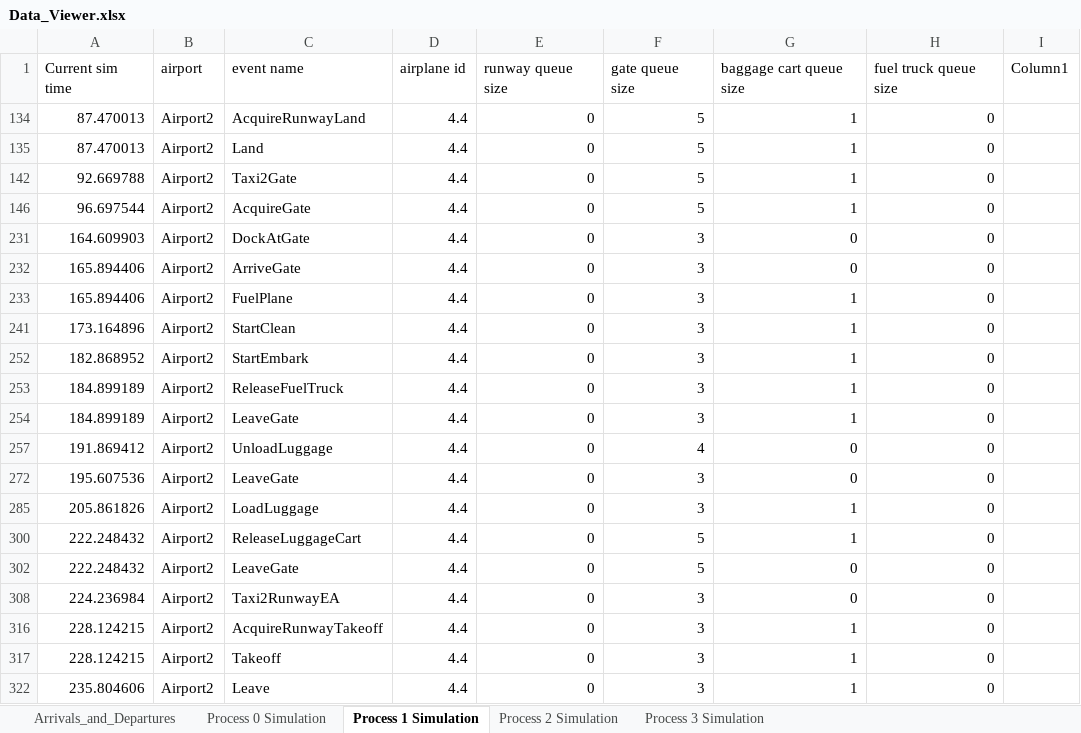
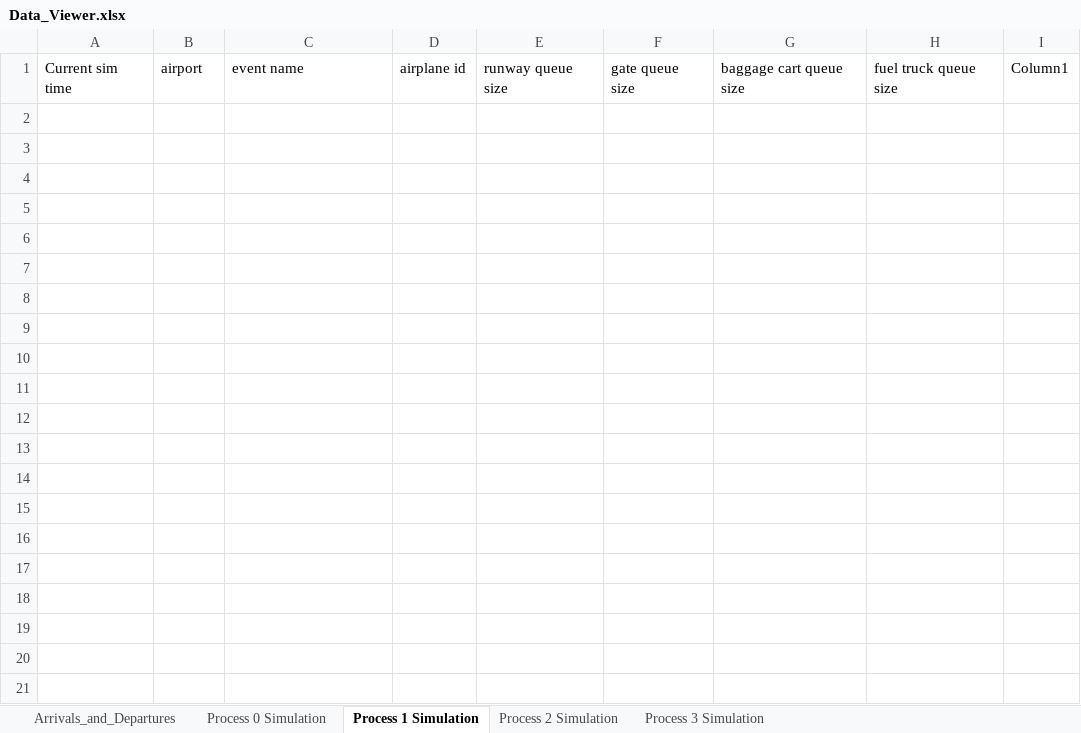
Before and after one commit to npick001/Conservative-Time-Management, an Excel workbook: Data_Viewer.xlsx, sheet Process 1 Simulation, drawn as a sheet; values as stored, in another font and other column widths than the file's, no borders; table styles not drawn; the diff names each change by its address in the sheet, - before the commit and + after, or states it on an @@ line.

```diff
--- a/Data_Viewer.xlsx (sheet Process 1 Simulation)
+++ b/Data_Viewer.xlsx (sheet Process 1 Simulation)
-row 134: 87.470013 | Airport2 | AcquireRunwayLand | 4.4 | 0 | 5 | 1 | 0
-row 135: 87.470013 | Airport2 | Land | 4.4 | 0 | 5 | 1 | 0
-row 142: 92.669788 | Airport2 | Taxi2Gate | 4.4 | 0 | 5 | 1 | 0
-row 146: 96.697544 | Airport2 | AcquireGate | 4.4 | 0 | 5 | 1 | 0
-row 231: 164.609903 | Airport2 | DockAtGate | 4.4 | 0 | 3 | 0 | 0
-row 232: 165.894406 | Airport2 | ArriveGate | 4.4 | 0 | 3 | 0 | 0
-row 233: 165.894406 | Airport2 | FuelPlane | 4.4 | 0 | 3 | 1 | 0
-row 241: 173.164896 | Airport2 | StartClean | 4.4 | 0 | 3 | 1 | 0
-row 252: 182.868952 | Airport2 | StartEmbark | 4.4 | 0 | 3 | 1 | 0
-row 253: 184.899189 | Airport2 | ReleaseFuelTruck | 4.4 | 0 | 3 | 1 | 0
-row 254: 184.899189 | Airport2 | LeaveGate | 4.4 | 0 | 3 | 1 | 0
-row 257: 191.869412 | Airport2 | UnloadLuggage | 4.4 | 0 | 4 | 0 | 0
-row 272: 195.607536 | Airport2 | LeaveGate | 4.4 | 0 | 3 | 0 | 0
-row 285: 205.861826 | Airport2 | LoadLuggage | 4.4 | 0 | 3 | 1 | 0
-row 300: 222.248432 | Airport2 | ReleaseLuggageCart | 4.4 | 0 | 5 | 1 | 0
-row 302: 222.248432 | Airport2 | LeaveGate | 4.4 | 0 | 5 | 0 | 0
-row 308: 224.236984 | Airport2 | Taxi2RunwayEA | 4.4 | 0 | 3 | 0 | 0
-row 316: 228.124215 | Airport2 | AcquireRunwayTakeoff | 4.4 | 0 | 3 | 1 | 0
-row 317: 228.124215 | Airport2 | Takeoff | 4.4 | 0 | 3 | 1 | 0
-row 322: 235.804606 | Airport2 | Leave | 4.4 | 0 | 3 | 1 | 0
```
Also changed, not shown: sheet Process 3 Simulation, sheet Process 0 Simulation, sheet Process 2 Simulation, sheet Arrivals_and_Departures, hidden cells.
